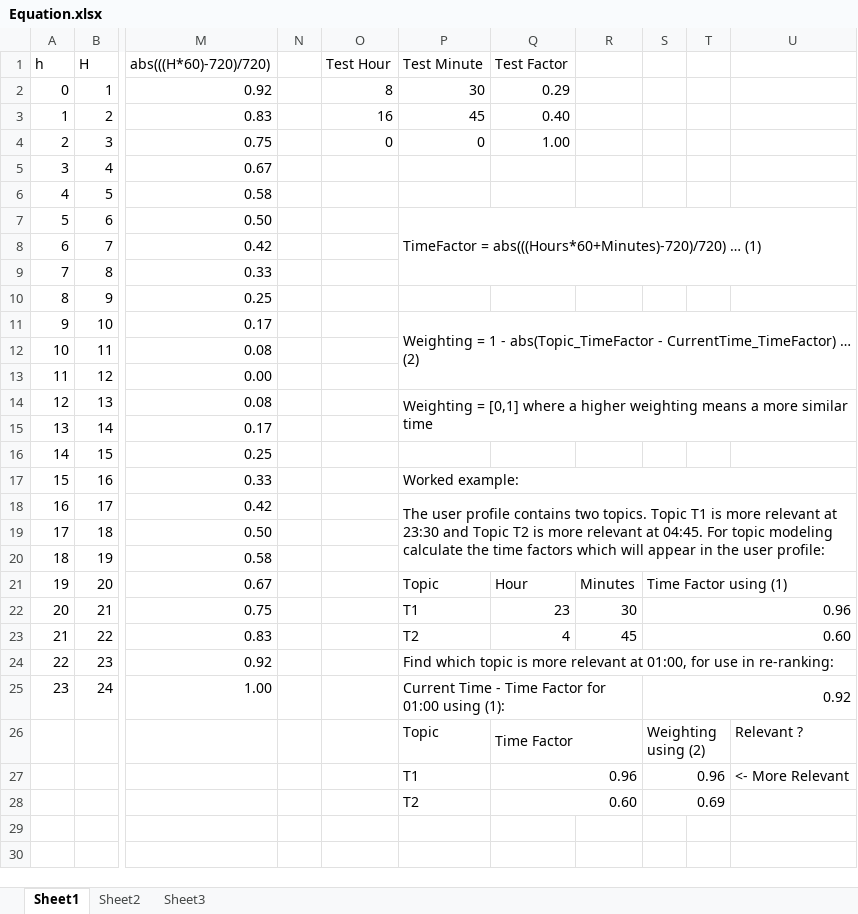
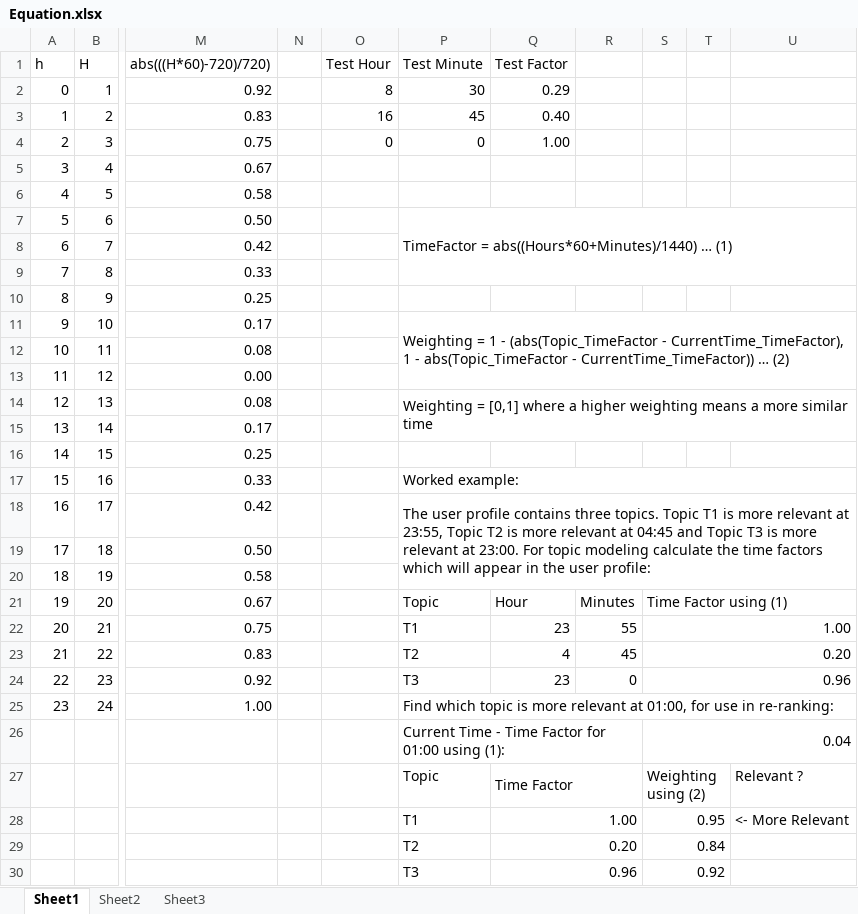
Before and after one commit to Tashiv/2017-Research-UserModelling, an Excel workbook: formats/Equation.xlsx, sheet Sheet1, drawn as a sheet; only a part is shown, gaps mark what is left out; values as stored, in another font and other column widths than the file's, no cell formats; removed rows and columns are numbered as before the commit, all else as after; rows hold the shown columns only; the diff names each change by its address in the sheet, - before the commit and + after, or states it on an @@ line.

Commit message:
Overview: Completed feasibility demo preparation.
FIX: Updated topic factor equation and weighting formula to solve the looping/abiguity issue.
ADD: Mechanisms for determing most relevant topic based on time.
MOD: Added i/o for testing time relevance.
MOD: Updated the code to be demo ready.

```diff
--- a/formats/Equation.xlsx (sheet Sheet1)
+++ b/formats/Equation.xlsx (sheet Sheet1)
-P7 (Test Minute): TimeFactor = abs(((Hours*60+Minutes)-720)/720) … (1)
+P7 (Test Minute): TimeFactor = abs((Hours*60+Minutes)/1440) … (1)
-P11 (Test Minute): …1 - abs(Topic_TimeFactor - CurrentTime_TimeFactor) … (2)
+P11 (Test Minute): …1 - (abs(Topic_TimeFactor - CurrentTime_TimeFactor), 1 - abs(Topic_TimeFactor - CurrentTime_TimeFactor)) … (2)
-P18 (Test Minute): …profile contains two topics. Topic T1 is more relevant at 23:30 and Topic T2 is more relevant at 04:45. For topic…
+P18 (Test Minute): …profile contains three topics. Topic T1 is more relevant at 23:55, Topic T2 is more relevant at 04:45 and Topic T3 is more relevant at 23:00. For topic…
-R22: 30
+R22: 55
-S22: 0.96
+S22: 1.00
-S23: 0.60
+S23: 0.20
-P24 (Test Minute): Find which topic is more relevant at 01:00, for use in re-ranking:
+P24 (Test Minute): T3
-P24:U24 merged
-Q24 (Test Factor): (empty)
+Q24 (Test Factor): 23
-R24: (empty)
+R24: 0
-S24: (empty)
+S24: 0.96
+S24:U24 merged
-P25 (Test Minute): Current Time - Time Factor for 01:00 using (1):
+P25 (Test Minute): Find which topic is more relevant at 01:00, for use in re-ranking:
-P25:R25 merged
+P25:U25 merged
-S25: 0.92
+S25: (empty)
-S25:U25 merged
+row 26:  |  |  |  |  | Current Time - Time Factor for 01:00 using (1): |  |  | 0.04
-Q28 (Test Factor): 0.96
+Q28 (Test Factor): 1.00
-S28: 0.96
+S28: 0.95
-row 28:  |  |  |  |  | T2 | 0.60 |  | 0.69
+row 29:  |  |  |  |  | T2 | 0.20 |  | 0.84
+row 30:  |  |  |  |  | T3 | 0.96 |  | 0.92
```
Also changed, not shown: cell formats, 1 other file.
